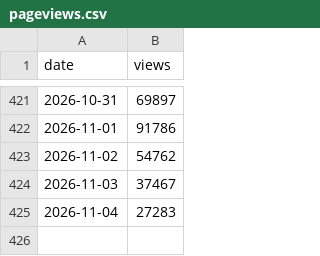
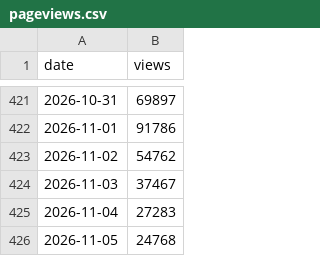
Before and after one commit to jmurphy328-code/Social-listening, a CSV file: data/obsession/pageviews.csv, drawn as a sheet; only a part is shown, gaps mark what is left out; the diff names each change by its address in the sheet, - before the commit and + after, or states it on an @@ line.

```diff
--- a/data/obsession/pageviews.csv
+++ b/data/obsession/pageviews.csv
+row 426: 2026-11-05 | 24768
```
Also changed, not shown: data/spider-man-brand-new-day/pageviews.csv, data/the-odyssey/pageviews.csv, 5 other files.
